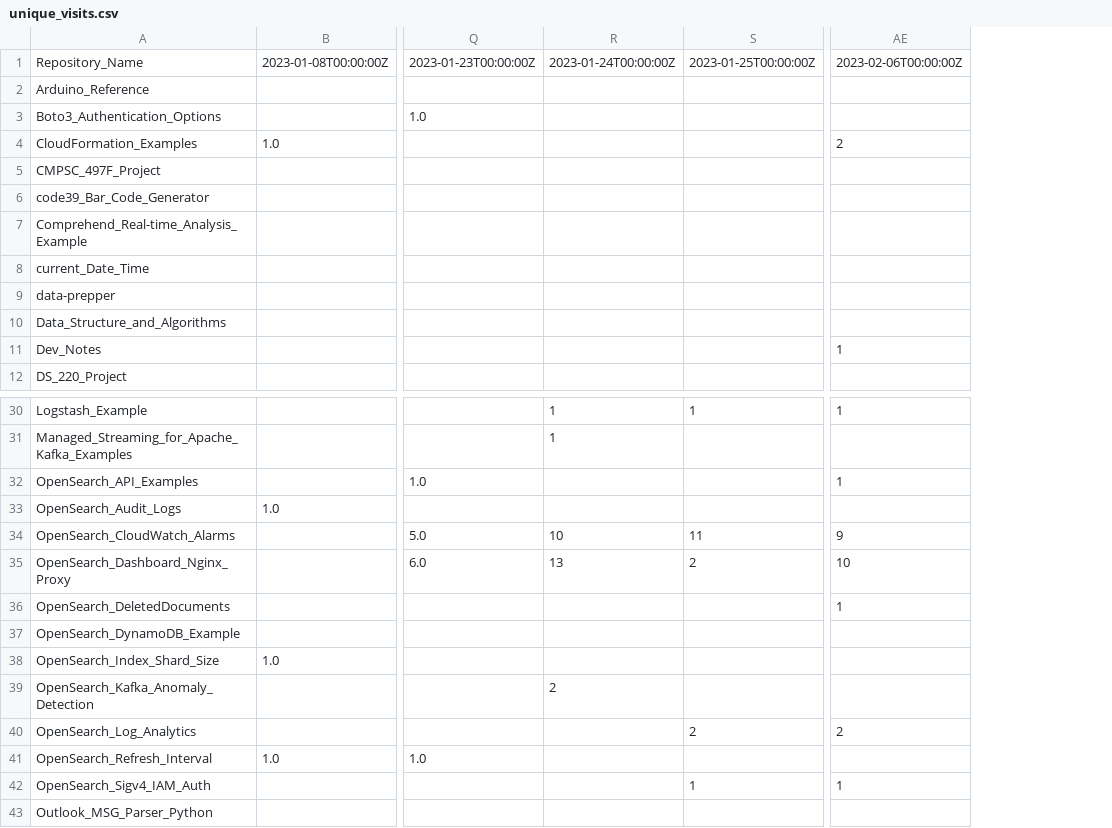
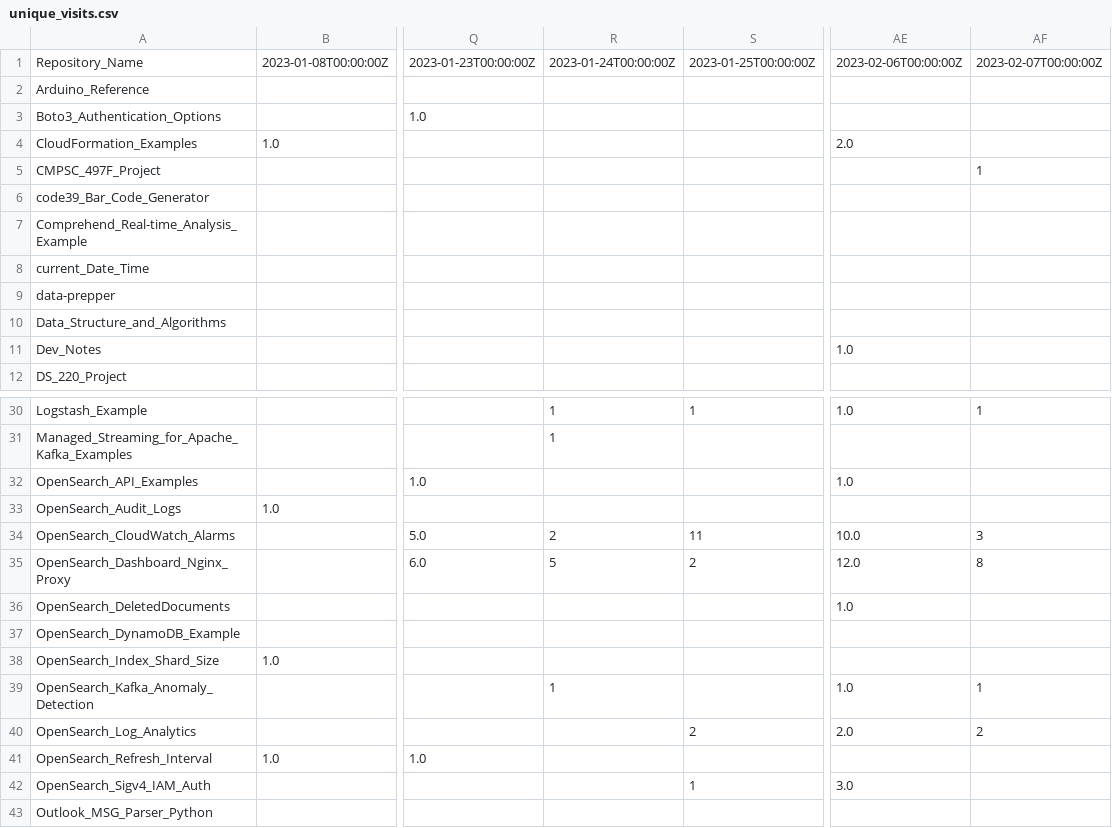
Before and after one commit to ev2900/GitHub_Insigths_History, a CSV file: Metric_Collection/Metric_Data/unique_visits.csv, drawn as a sheet; only a part is shown, gaps mark what is left out; addresses are those after the commit; the diff covers the shown part only; the diff names each change by its address in the sheet, - before the commit and + after, or states it on an @@ line.

```diff
--- a/Metric_Collection/Metric_Data/unique_visits.csv
+++ b/Metric_Collection/Metric_Data/unique_visits.csv
+column AE, rows 1-11: 2023-02-06T00:00:00Z |  |  | 2.0 |  |  |  |  |  |  | 1.0; rows 30-42: 1.0 |  | 1.0 |  | 10.0 | 12.0 | 1.0 |  |  | 1.0 | 2.0 |  | 3.0
-AF1: 2023-02-06T00:00:00Z
+AF1: 2023-02-07T00:00:00Z
-AF4: 2
+AF4: (empty)
-AF5: (empty)
+AF5: 1
-AF11: 1
+AF11: (empty)
-AF32: 1
+AF32: (empty)
-R34: 10
+R34: 2
-AF34: 9
+AF34: 3
-R35: 13
+R35: 5
-AF35: 10
+AF35: 8
-AF36: 1
+AF36: (empty)
-R39: 2
+R39: 1
-AF39: (empty)
+AF39: 1
-AF42: 1
+AF42: (empty)
```
Also changed, not shown: 2 edited cells elsewhere in this file, Metric_Collection/Metric_Data/views.csv.
